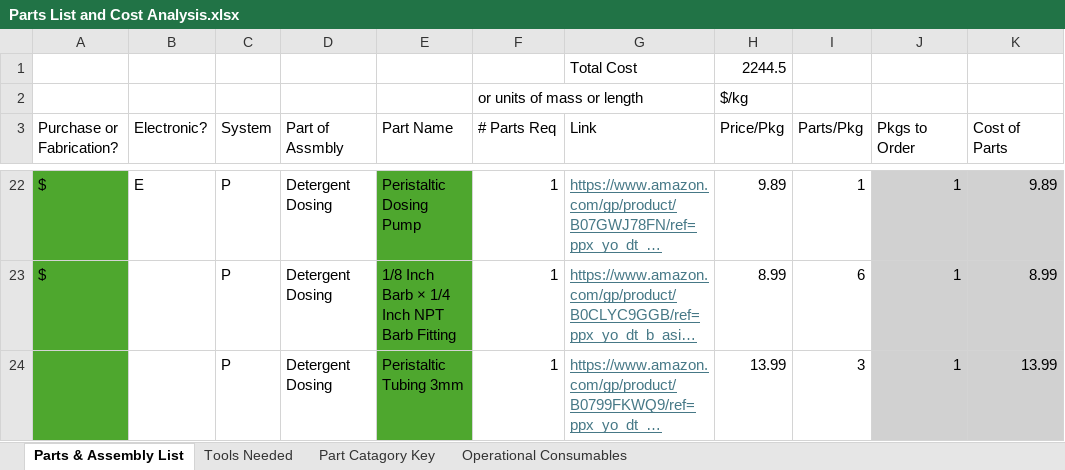
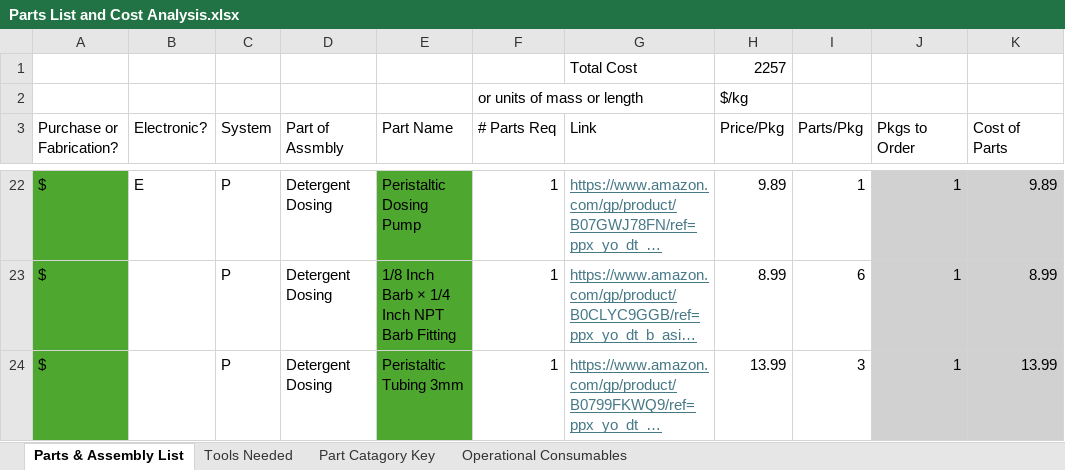
Before and after one commit to tommyrohmann/Microgravity-Press-Washing-Machine, an Excel workbook: System Design and Documentation/Parts List and Cost Analysis.xlsx, sheet Parts & Assembly List, drawn as a sheet; only a part is shown, gaps mark what is left out; long unchanged cells end in …; values as stored, in another font and other column widths than the file's, no borders; the diff covers the shown part only; the diff names each change by its address in the sheet, - before the commit and + after, or states it on an @@ line.

```diff
--- a/System Design and Documentation/Parts List and Cost Analysis.xlsx (sheet Parts & Assembly List)
+++ b/System Design and Documentation/Parts List and Cost Analysis.xlsx (sheet Parts & Assembly List)
-H1 (Price/Pkg): 2244.5
+H1 (Price/Pkg): 2257
-A24 (Purchase or Fabrication?): (empty)
+A24 (Purchase or Fabrication?): $
```
Also changed, not shown: 2 added rows, 18 edited cells and cell formats elsewhere in this sheet, sheet Tools Needed, sheet Part Catagory Key, formulas that keep their value, 2 other files.
